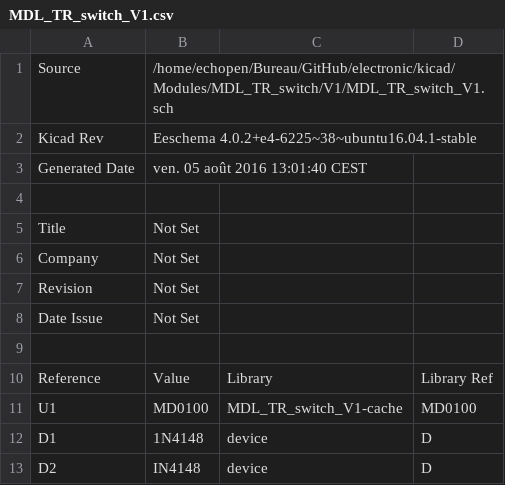
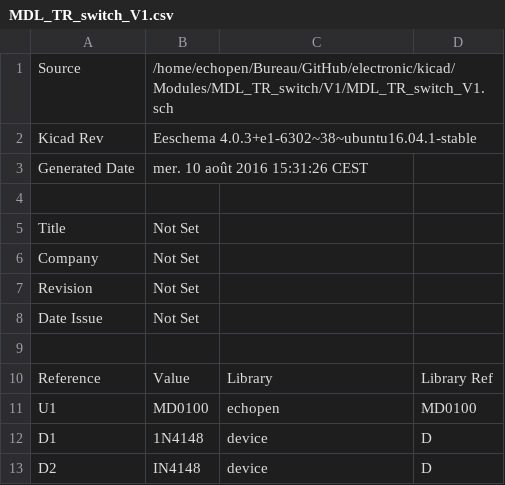
Before and after one commit to fengecho/electronic, a CSV file: kicad/Modules/MDL_TR_switch/V1/MDL_TR_switch_V1.csv, drawn as a sheet.

```diff
--- a/kicad/Modules/MDL_TR_switch/V1/MDL_TR_switch_V1.csv
+++ b/kicad/Modules/MDL_TR_switch/V1/MDL_TR_switch_V1.csv
@@ -1,4 +1,4 @@
 Source,/home/echopen/Bureau/GitHub/electronic/kicad/Modules/MDL_TR_switch/V1/MDL_TR_switch_V1.sch
-Kicad Rev,Eeschema 4.0.2+e4-6225~38~ubuntu16.04.1-stable
-Generated Date,ven. 05 août 2016 13:01:40 CEST
+Kicad Rev,Eeschema 4.0.3+e1-6302~38~ubuntu16.04.1-stable
+Generated Date,mer. 10 août 2016 15:31:26 CEST
 
@@ -10,3 +10,3 @@ Date Issue,Not Set
 Reference,Value,Library,Library Ref
-U1,MD0100,MDL_TR_switch_V1-cache,MD0100
+U1,MD0100,echopen,MD0100
 D1,1N4148,device,D
```
Also changed, not shown: 18 other files.
